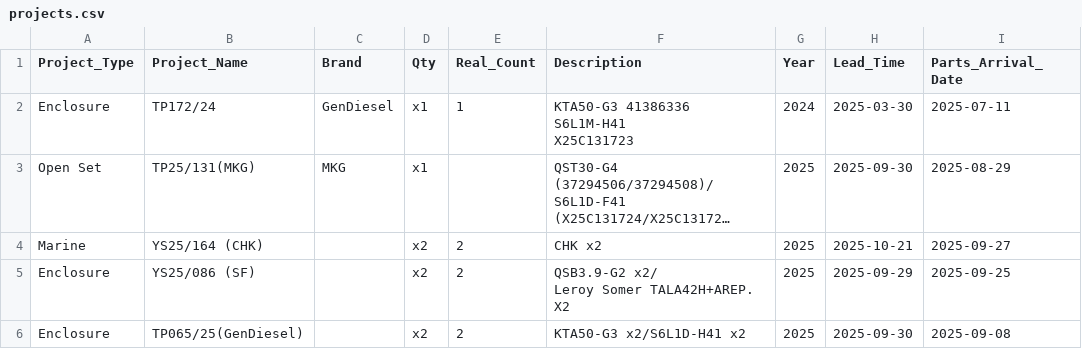
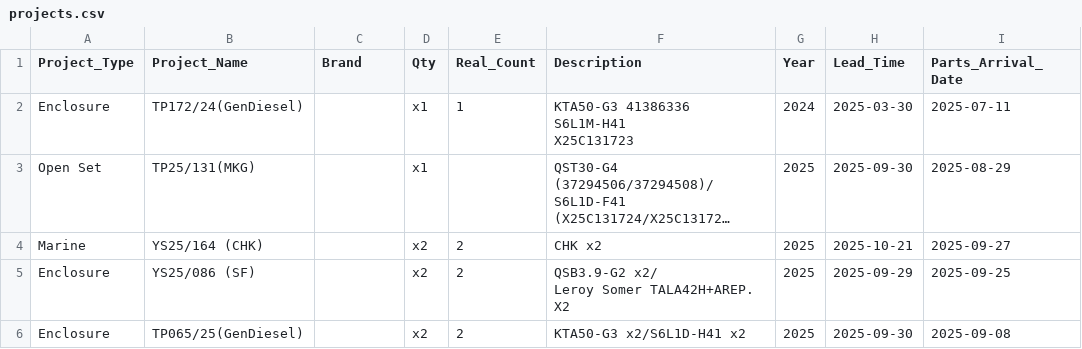
Before and after one commit to goldenfootballboy-create/yip-shing-dashboard, a CSV file: projects.csv, drawn as a sheet; only a part is shown; long unchanged cells end in …; the diff names each change by its address in the sheet, - before the commit and + after, or states it on an @@ line.

Commit message:
Update projects.csv

```diff
--- a/projects.csv
+++ b/projects.csv
-B2 (Project_Name): TP172/24
+B2 (Project_Name): TP172/24(GenDiesel)
-C2 (Brand): GenDiesel
+C2 (Brand): (empty)
-C3 (Brand): MKG
+C3 (Brand): (empty)
```
